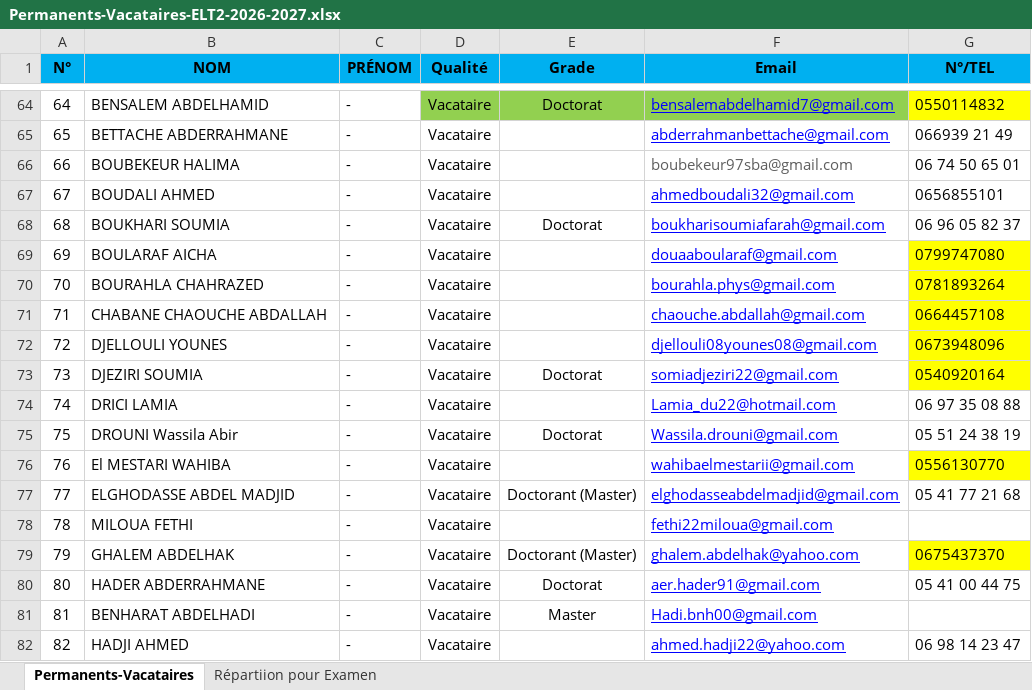
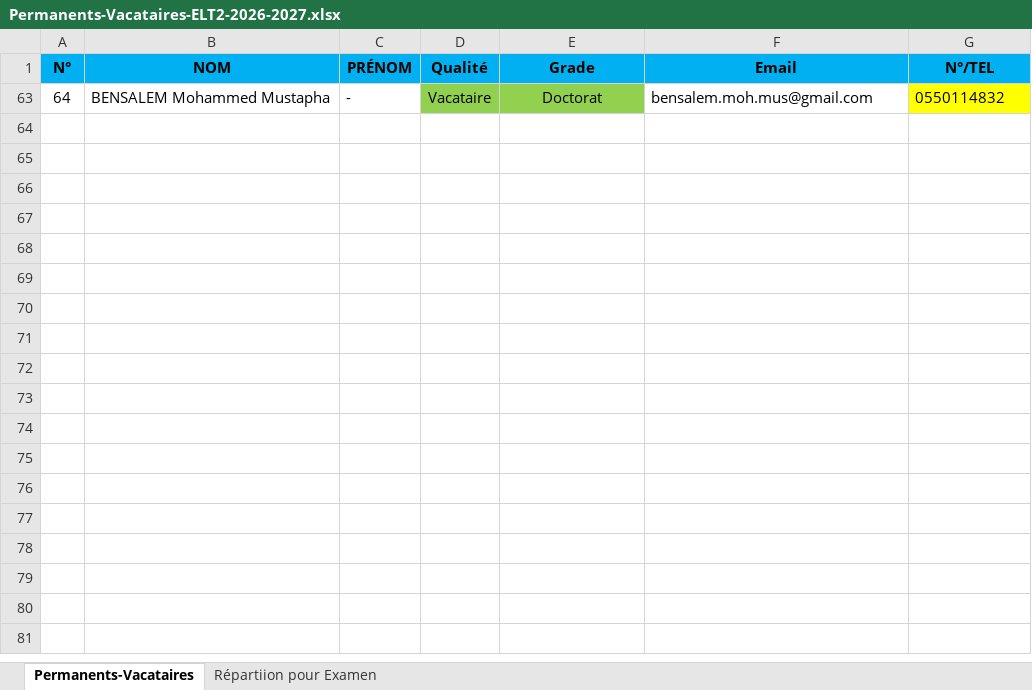
Before and after one commit to EDT-ELT-DEPARTMENT/Emplois-du-temps-2026-2027, an Excel workbook: Permanents-Vacataires-ELT2-2026-2027.xlsx, sheet Permanents-Vacataires, drawn as a sheet; only a part is shown, gaps mark what is left out; values as stored, in another font and other column widths than the file's, no borders; removed rows and columns are numbered as before the commit, all else as after; the diff covers the shown part only; the diff names each change by its address in the sheet, - before the commit and + after, or states it on an @@ line.

Commit message:
Add files via upload

```diff
--- a/Permanents-Vacataires-ELT2-2026-2027.xlsx (sheet Permanents-Vacataires)
+++ b/Permanents-Vacataires-ELT2-2026-2027.xlsx (sheet Permanents-Vacataires)
-B63 (NOM): BENSALEM ABDELHAMID
+B63 (NOM): BENSALEM Mohammed Mustapha
-F63 (Email): bensalemabdelhamid7@gmail.com
+F63 (Email): bensalem.moh.mus@gmail.com
@@ F63 fill: #92D050 → none, underline: on → off, text colour: #0000FF → black @@
@@ row 65 hidden: 65 | BETTACHE ABDERRAHMANE | - | Vacataire |  | abderrahmanbettache@gmail.com | 066939 21 49 @@
@@ row 66 hidden: 66 | BOUBEKEUR HALIMA | - | Vacataire |  | boubekeur97sba@gmail.com | 06 74 50 65 01 @@
@@ row 67 hidden: 67 | BOUDALI AHMED | - | Vacataire |  | ahmedboudali32@gmail.com | 0656855101 @@
@@ row 68 hidden: 68 | BOUKHARI SOUMIA | - | Vacataire | Doctorat | boukharisoumiafarah@gmail.com | 06 96 05 82 37 @@
@@ row 69 hidden: 69 | BOULARAF AICHA | - | Vacataire |  | douaaboularaf@gmail.com | 0799747080 @@
@@ row 70 hidden: 70 | BOURAHLA CHAHRAZED | - | Vacataire |  | bourahla.phys@gmail.com | 0781893264 @@
@@ row 71 hidden: 71 | CHABANE CHAOUCHE ABDALLAH | - | Vacataire |  | chaouche.abdallah@gmail.com | 0664457108 @@
@@ row 72 hidden: 72 | DJELLOULI YOUNES | - | Vacataire |  | djellouli08younes08@gmail.com | 0673948096 @@
@@ row 73 hidden: 73 | DJEZIRI SOUMIA | - | Vacataire | Doctorat | somiadjeziri22@gmail.com | 0540920164 @@
@@ row 74 hidden: 74 | DRICI LAMIA | - | Vacataire |  | Lamia_du22@hotmail.com | 06 97 35 08 88 @@
@@ row 75 hidden: 75 | DROUNI Wassila Abir | - | Vacataire | Doctorat | Wassila.drouni@gmail.com | 05 51 24 38 19 @@
@@ row 76 hidden: 76 | El MESTARI WAHIBA | - | Vacataire |  | wahibaelmestarii@gmail.com | 0556130770 @@
@@ row 77 hidden: 77 | ELGHODASSE ABDEL MADJID | - | Vacataire | Doctorant (Master) | elghodasseabdelmadjid@gmail.com | 05 41 77 21 68 @@
@@ row 78 hidden: 78 | MILOUA FETHI | - | Vacataire |  | fethi22miloua@gmail.com @@
@@ row 79 hidden: 79 | GHALEM ABDELHAK | - | Vacataire | Doctorant (Master) | ghalem.abdelhak@yahoo.com | 0675437370 @@
@@ row 80 hidden: 80 | HADER ABDERRAHMANE | - | Vacataire | Doctorat | aer.hader91@gmail.com | 05 41 00 44 75 @@
@@ row 81 hidden: 81 | BENHARAT ABDELHADI | - | Vacataire | Master | Hadi.bnh00@gmail.com @@
@@ row 82 hidden: 82 | HADJI AHMED | - | Vacataire |  | ahmed.hadji22@yahoo.com | 06 98 14 23 47 @@
```
Also changed, not shown: 1 removed row and 123 hidden or unhidden rows elsewhere in this sheet.
